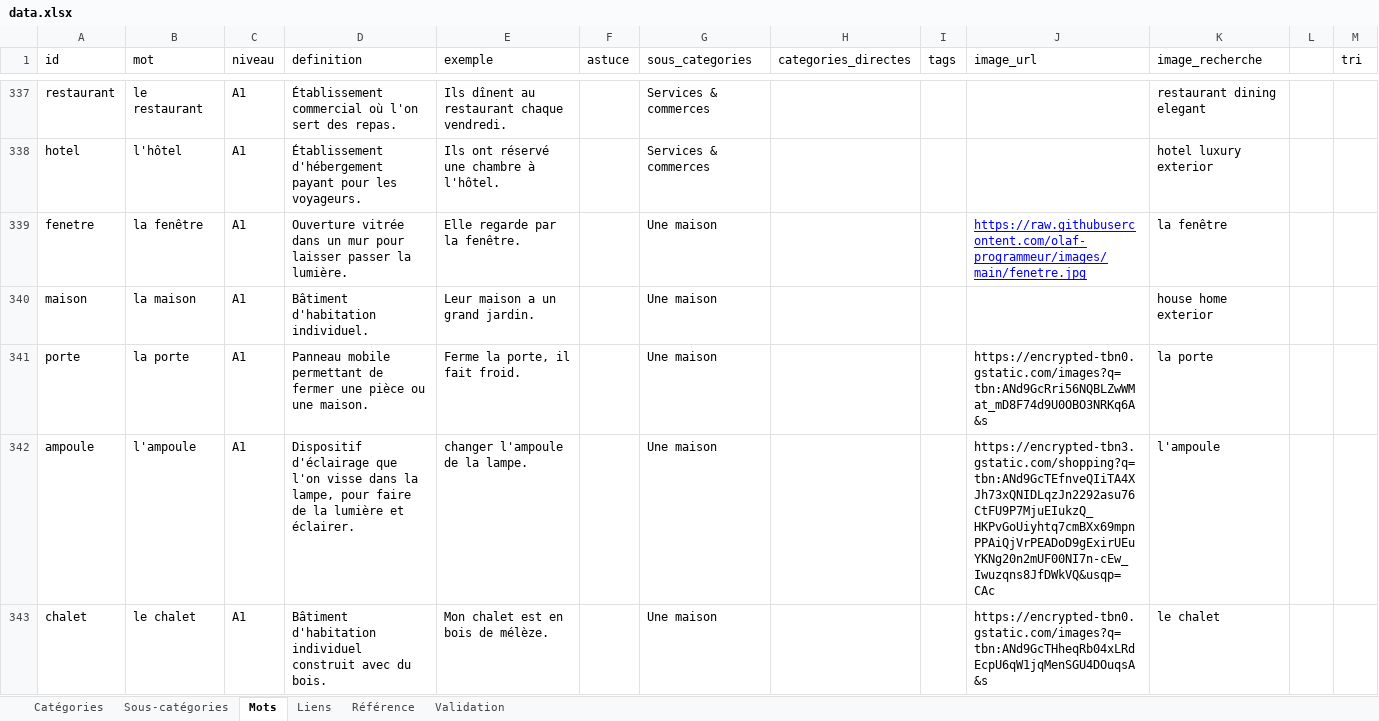
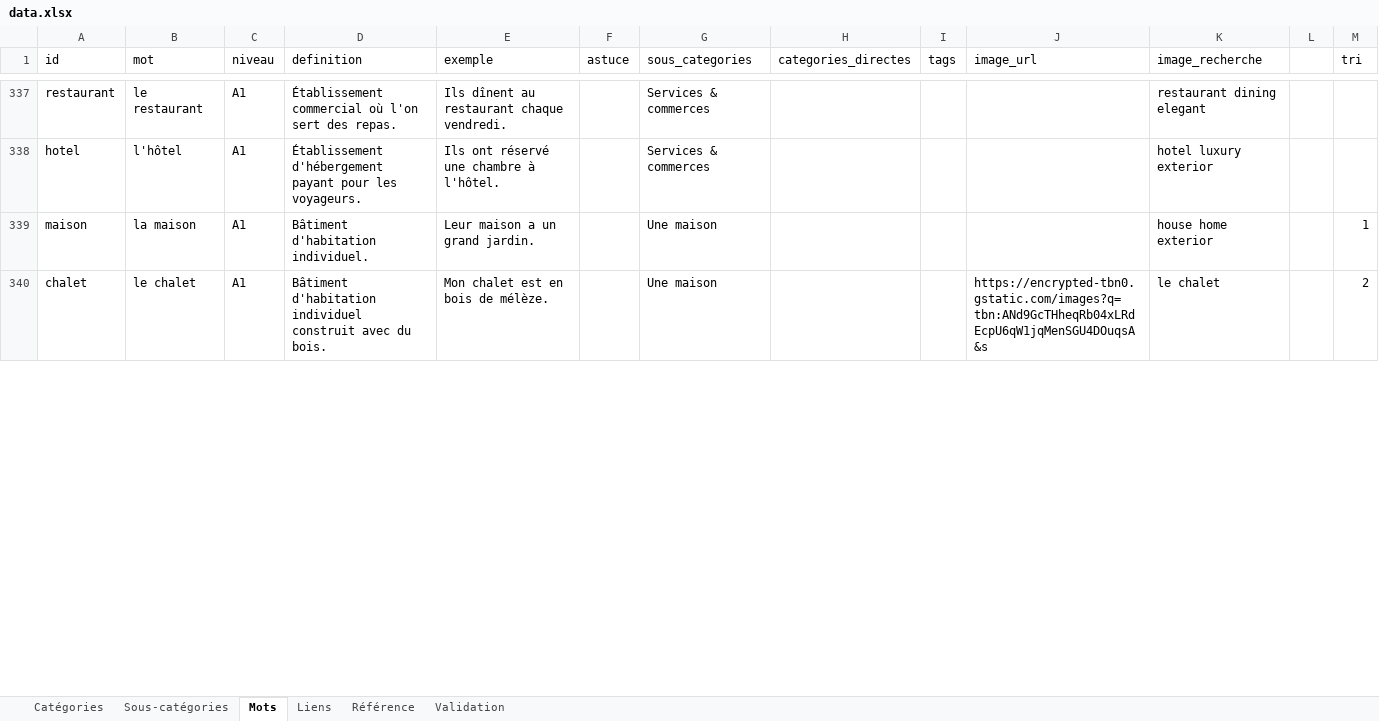
Before and after one commit to olaf-programmeur/vocab-app, an Excel workbook: public/data.xlsx, sheet Mots, drawn as a sheet; only a part is shown, gaps mark what is left out; values as stored, in another font and other column widths than the file's, no borders; removed rows and columns are numbered as before the commit, all else as after; the diff covers the shown part only; the diff names each change by its address in the sheet, - before the commit and + after, or states it on an @@ line.

```diff
--- a/public/data.xlsx (sheet Mots)
+++ b/public/data.xlsx (sheet Mots)
-row 339: fenetre | la fenêtre | A1 | Ouverture vitrée dans un mur pour laisser passer la lumière. | Elle regarde par la fenêtre. |  | Une maison |  |  | https://raw.githubusercontent.com/olaf-programmeur/images/main/fenetre.jpg | la fenêtre
-M339 (tri): (empty)
+M339 (tri): 1
-row 341: porte | la porte | A1 | Panneau mobile permettant de fermer une pièce ou une maison. | Ferme la porte, il fait froid. |  | Une maison |  |  | https://encrypted-tbn0.gstatic.com/images?q=tbn:ANd9GcRri56NQBLZwWMat_mD8F74d9U0OBO3NRKq6A&s | la porte
-row 342: ampoule | l'ampoule | A1 | Dispositif d'éclairage que l'on visse dans la lampe, pour faire de la lumière et éclairer. | changer l'ampoule de la lampe. |  | Une maison |  |  | https://encrypted-tbn3.gstatic.com/shopping?q=tbn:ANd9GcTEfnveQIiTA4XJh73xQNIDLqzJn2292asu76CtFU9P7MjuEIukzQ_HKPvGoUiyhtq7cmBXx69mpnPPAiQjVrPEADoD9gExirUEuYKNg20n2mUF00NI7n-cEw_Iwuzqns8JfDWkVQ&usqp=CAc | l'ampoule
-M340 (tri): (empty)
+M340 (tri): 2
```
Also changed, not shown: 59 added rows, 56 removed rows and 96 edited cells elsewhere in this sheet.
